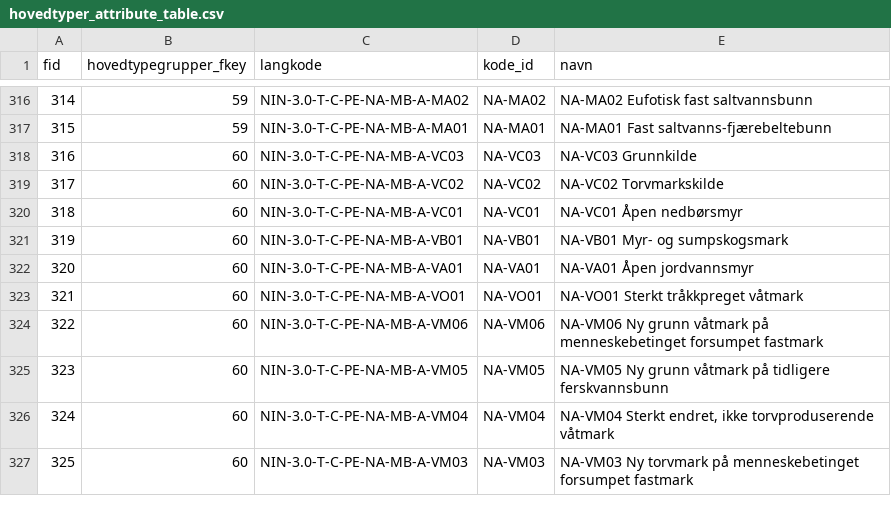
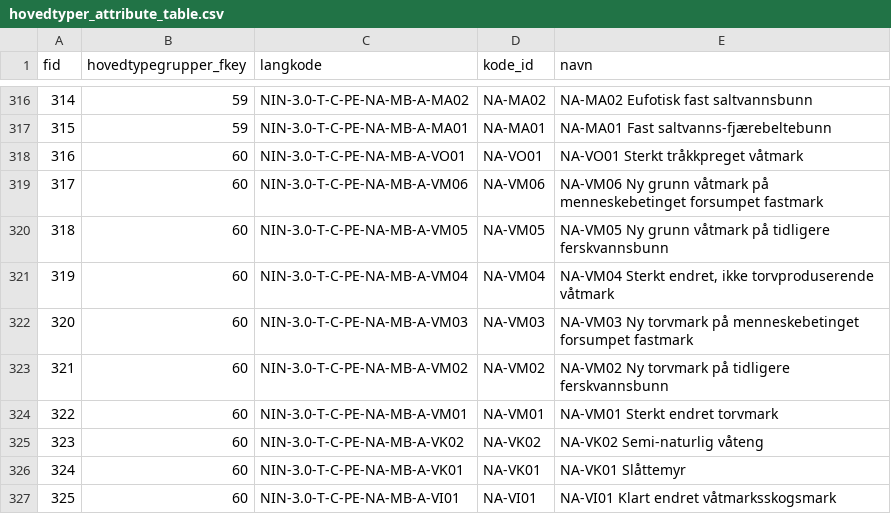
Before and after one commit to geco-nhm/nin-qgis-plugin, a CSV file: nin_qgis_plugin/csv/attribute_tables/hovedtyper_attribute_table.csv, drawn as a sheet; only a part is shown, gaps mark what is left out; the diff covers the shown part only.

```diff
--- a/nin_qgis_plugin/csv/attribute_tables/hovedtyper_attribute_table.csv
+++ b/nin_qgis_plugin/csv/attribute_tables/hovedtyper_attribute_table.csv
@@ -317,11 +317,11 @@ fid,hovedtypegrupper_fkey,langkode,kode_id,navn
 315,59,NIN-3.0-T-C-PE-NA-MB-A-MA01,NA-MA01,NA-MA01 Fast saltvanns-fjærebeltebunn
-316,60,NIN-3.0-T-C-PE-NA-MB-A-VC03,NA-VC03,NA-VC03 Grunnkilde
-317,60,NIN-3.0-T-C-PE-NA-MB-A-VC02,NA-VC02,NA-VC02 Torvmarkskilde
-318,60,NIN-3.0-T-C-PE-NA-MB-A-VC01,NA-VC01,NA-VC01 Åpen nedbørsmyr
-319,60,NIN-3.0-T-C-PE-NA-MB-A-VB01,NA-VB01,NA-VB01 Myr- og sumpskogsmark
-320,60,NIN-3.0-T-C-PE-NA-MB-A-VA01,NA-VA01,NA-VA01 Åpen jordvannsmyr
-321,60,NIN-3.0-T-C-PE-NA-MB-A-VO01,NA-VO01,NA-VO01 Sterkt tråkkpreget våtmark
-322,60,NIN-3.0-T-C-PE-NA-MB-A-VM06,NA-VM06,NA-VM06 Ny grunn våtmark på menneskebetinget forsumpet fastmark
-323,60,NIN-3.0-T-C-PE-NA-MB-A-VM05,NA-VM05,NA-VM05 Ny grunn våtmark på tidligere ferskvannsbunn
-324,60,NIN-3.0-T-C-PE-NA-MB-A-VM04,NA-VM04,"NA-VM04 Sterkt endret, ikke torvproduserende våtmark"
-325,60,NIN-3.0-T-C-PE-NA-MB-A-VM03,NA-VM03,NA-VM03 Ny torvmark på menneskebetinget forsumpet fastmark
+316,60,NIN-3.0-T-C-PE-NA-MB-A-VO01,NA-VO01,NA-VO01 Sterkt tråkkpreget våtmark
+317,60,NIN-3.0-T-C-PE-NA-MB-A-VM06,NA-VM06,NA-VM06 Ny grunn våtmark på menneskebetinget forsumpet fastmark
+318,60,NIN-3.0-T-C-PE-NA-MB-A-VM05,NA-VM05,NA-VM05 Ny grunn våtmark på tidligere ferskvannsbunn
+319,60,NIN-3.0-T-C-PE-NA-MB-A-VM04,NA-VM04,"NA-VM04 Sterkt endret, ikke torvproduserende våtmark"
+320,60,NIN-3.0-T-C-PE-NA-MB-A-VM03,NA-VM03,NA-VM03 Ny torvmark på menneskebetinget forsumpet fastmark
+321,60,NIN-3.0-T-C-PE-NA-MB-A-VM02,NA-VM02,NA-VM02 Ny torvmark på tidligere ferskvannsbunn
+322,60,NIN-3.0-T-C-PE-NA-MB-A-VM01,NA-VM01,NA-VM01 Sterkt endret torvmark
+323,60,NIN-3.0-T-C-PE-NA-MB-A-VK02,NA-VK02,NA-VK02 Semi-naturlig våteng
+324,60,NIN-3.0-T-C-PE-NA-MB-A-VK01,NA-VK01,NA-VK01 Slåttemyr
+325,60,NIN-3.0-T-C-PE-NA-MB-A-VI01,NA-VI01,NA-VI01 Klart endret våtmarksskogsmark
```
Also changed, not shown: 96 edited cells elsewhere in this file, nin_qgis_plugin/csv/attribute_tables/M005_attribute_table.csv, nin_qgis_plugin/csv/attribute_tables/M020_attribute_table.csv, 3 other files.
